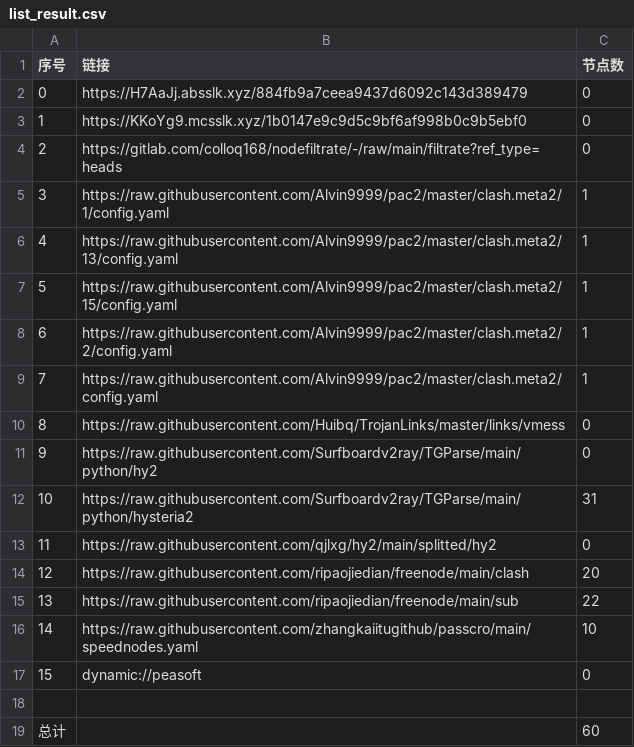
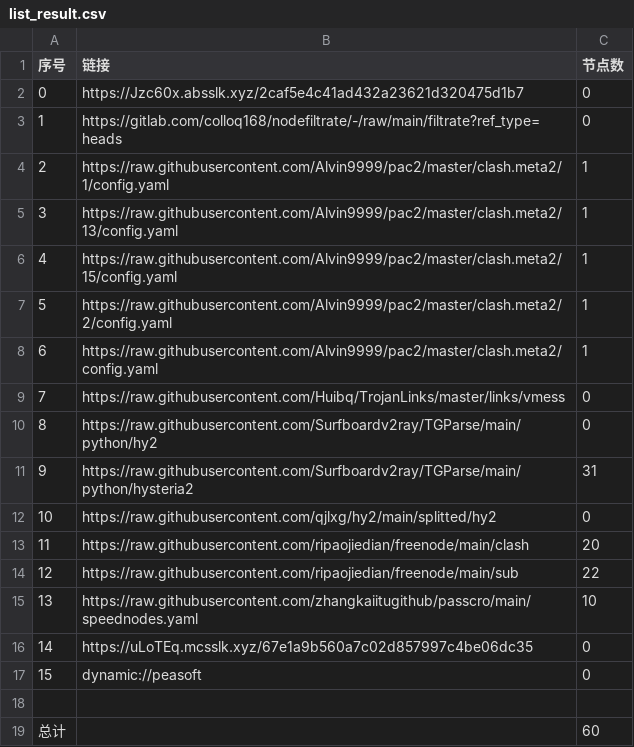
Before and after one commit to ileesen/AutoMergePublicNodes, a CSV file: list_result.csv, drawn as a sheet; removed rows and columns are numbered as before the commit, all else as after; the diff names each change by its address in the sheet, - before the commit and + after, or states it on an @@ line.

```diff
--- a/list_result.csv
+++ b/list_result.csv
-B2 (链接): https://H7AaJj.absslk.xyz/884fb9a7ceea9437d6092c143d389479
+B2 (链接): https://Jzc60x.absslk.xyz/2caf5e4c41ad432a23621d320475d1b7
-row 3: 1 | https://KKoYg9.mcsslk.xyz/1b0147e9c9d5c9bf6af998b0c9b5ebf0 | 0
@@ column A (序号) renumbered between rows 3 and 15 @@
+row 16: 14 | https://uLoTEq.mcsslk.xyz/67e1a9b560a7c02d857997c4be06dc35 | 0
```
Also changed, not shown: 18 other files.
